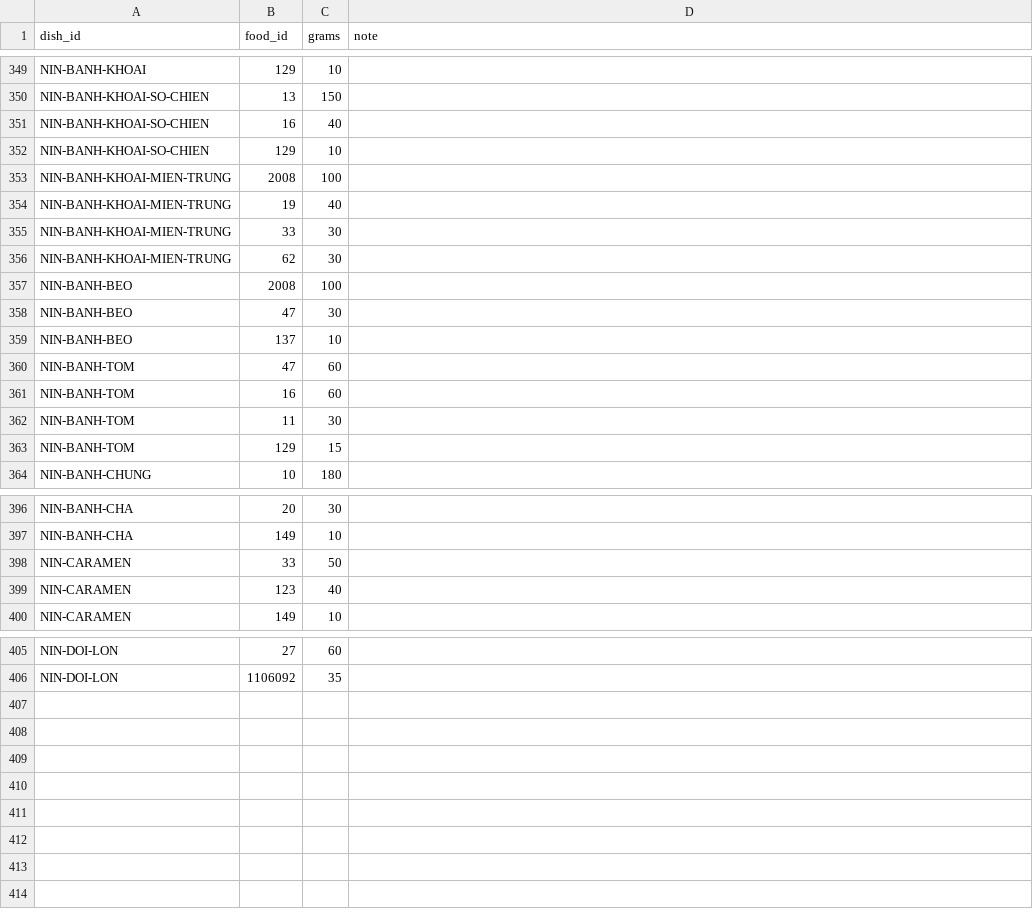
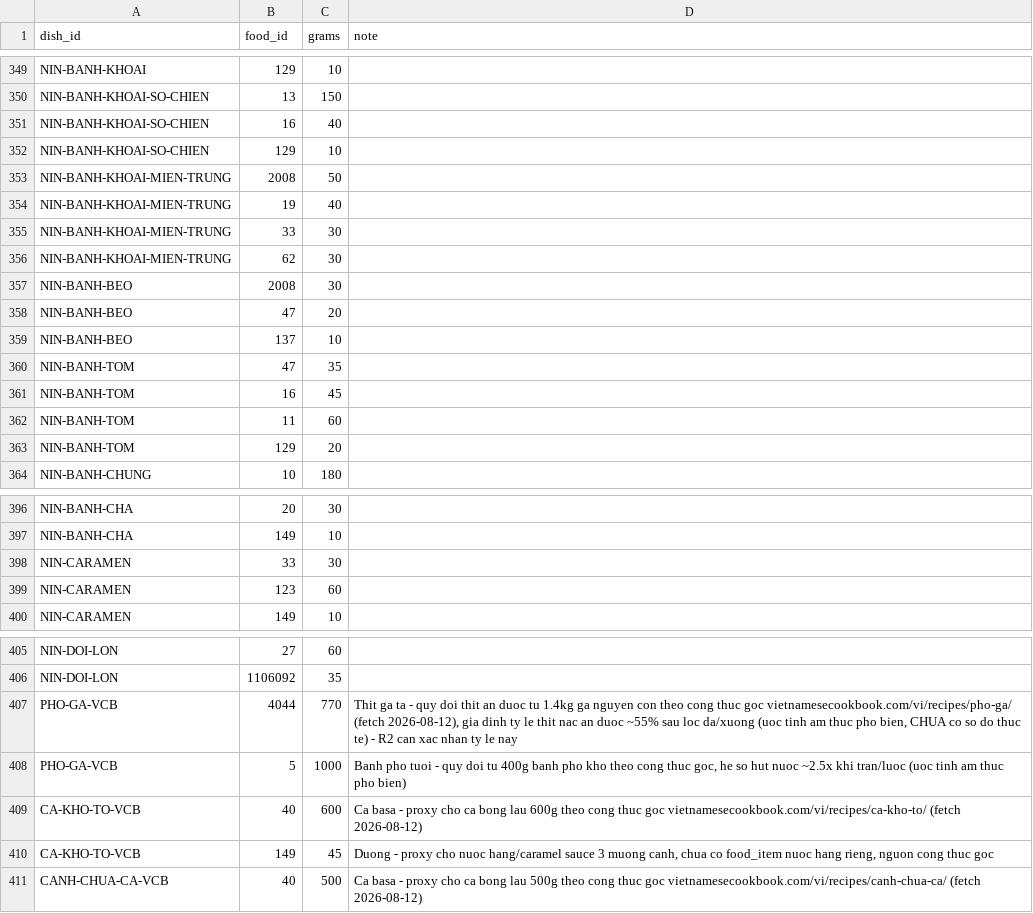
Before and after one commit to pl1201/P-031-deploy, a CSV file: data/seeds/dish_ingredients.csv, drawn as a sheet; only a part is shown, gaps mark what is left out; the diff covers the shown part only.

Commit message:
fix(data): sửa 7 lỗi trích dẫn drug_food_interactions.csv + duyệt món dishes.csv (DAT-21)
DAT-21 — sửa và verified 7 dòng: rau ngót/cải bắp/súp lơ (tách nguồn cơ
chế khỏi nguồn hàm lượng vitamin K), levothyroxin+cà phê (sửa tên đồng
tác giả), allopurinol+rượu và colchicin+bưởi (nguồn cũ gán nhầm chuyên
luận thuốc, đổi sang y văn đúng + điều chỉnh severity theo bằng chứng),
amlodipin+bưởi (hạ severity theo Josefsson 1996 PMID 8911887), Gliclazide
(sửa tên chuyên luận trích dẫn), canxi+oxalat (đảo khuyến nghị đúng
hướng bằng chứng — nên uống cùng bữa oxalat cao).

dishes.csv/dish_ingredients.csv — duyệt thủ công 47/100 món qua ghi chú
chuyên gia (giao diện duyet-mon-an.html lỗi không xuất được JSON):
- 31 món duyệt thẳng (đủ nguyên liệu chính).
- 16 món ước tính lại gram theo khẩu phần chuẩn phổ biến rồi duyệt.
- Bổ sung cá/gà từ công thức gốc cho 3 bản trùng tên trước đó thiếu hẳn
  đạm chính (PHO-GA-VCB, CA-KHO-TO-VCB, CANH-CHUA-CA-VCB) và tính lại
  serving_g, nhưng giữ pending vì tỷ lệ quy đổi vẫn là ước tính.
- Cập nhật test_tiers.py cho khớp dữ liệu hỗn hợp đã duyệt/pending thay
  vì snapshot cứng "100% pending".

```diff
--- a/data/seeds/dish_ingredients.csv
+++ b/data/seeds/dish_ingredients.csv
@@ -352,3 +352,3 @@ NIN-BANH-KHOAI-SO-CHIEN,16,40,
 NIN-BANH-KHOAI-SO-CHIEN,129,10,
-NIN-BANH-KHOAI-MIEN-TRUNG,2008,100,
+NIN-BANH-KHOAI-MIEN-TRUNG,2008,50,
 NIN-BANH-KHOAI-MIEN-TRUNG,19,40,
@@ -356,9 +356,9 @@ NIN-BANH-KHOAI-MIEN-TRUNG,33,30,
 NIN-BANH-KHOAI-MIEN-TRUNG,62,30,
-NIN-BANH-BEO,2008,100,
-NIN-BANH-BEO,47,30,
+NIN-BANH-BEO,2008,30,
+NIN-BANH-BEO,47,20,
 NIN-BANH-BEO,137,10,
-NIN-BANH-TOM,47,60,
-NIN-BANH-TOM,16,60,
-NIN-BANH-TOM,11,30,
-NIN-BANH-TOM,129,15,
+NIN-BANH-TOM,47,35,
+NIN-BANH-TOM,16,45,
+NIN-BANH-TOM,11,60,
+NIN-BANH-TOM,129,20,
 NIN-BANH-CHUNG,10,180,
@@ -397,4 +397,4 @@ NIN-BANH-CHA,20,30,
 NIN-BANH-CHA,149,10,
-NIN-CARAMEN,33,50,
-NIN-CARAMEN,123,40,
+NIN-CARAMEN,33,30,
+NIN-CARAMEN,123,60,
 NIN-CARAMEN,149,10,
@@ -406 +406,6 @@ NIN-DOI-LON,27,60,
 NIN-DOI-LON,1106092,35,
+PHO-GA-VCB,4044,770,"Thit ga ta - quy doi thit an duoc tu 1.4kg ga nguyen con theo cong thuc goc vietnamesecookbook.com/vi/recipes/pho-ga/ (fetch 2026-08-12), gia dinh ty le thit nac an duoc ~55% sau loc da/xuong (uoc tinh am thuc pho bien, CHUA co so do thuc te) - R2 can xac nhan ty le nay"
+PHO-GA-VCB,5,1000,"Banh pho tuoi - quy doi tu 400g banh pho kho theo cong thuc goc, he so hut nuoc ~2.5x khi tran/luoc (uoc tinh am thuc pho bien)"
+CA-KHO-TO-VCB,40,600,Ca basa - proxy cho ca bong lau 600g theo cong thuc goc vietnamesecookbook.com/vi/recipes/ca-kho-to/ (fetch 2026-08-12)
+CA-KHO-TO-VCB,149,45,"Duong - proxy cho nuoc hang/caramel sauce 3 muong canh, chua co food_item nuoc hang rieng, nguon cong thuc goc"
+CANH-CHUA-CA-VCB,40,500,Ca basa - proxy cho ca bong lau 500g theo cong thuc goc vietnamesecookbook.com/vi/recipes/canh-chua-ca/ (fetch 2026-08-12)
```
Also changed, not shown: 10 edited cells elsewhere in this file, data/seeds/drug_food_interactions.csv, 2 other files.
